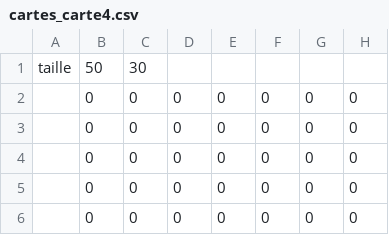
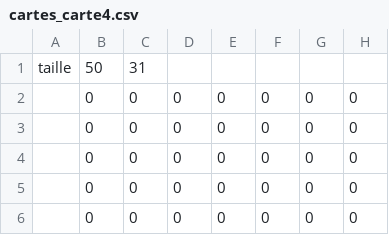
Before and after one commit to AmineKheldouni/Tower-Defense, a CSV file: data/cartes_carte4.csv, drawn as a sheet; only a part is shown; the diff names each change by its address in the sheet, - before the commit and + after, or states it on an @@ line.

```diff
--- a/data/cartes_carte4.csv
+++ b/data/cartes_carte4.csv
-C1: 30
+C1: 31
```
Also changed, not shown: data/data_armee.csv, 20 other files.
